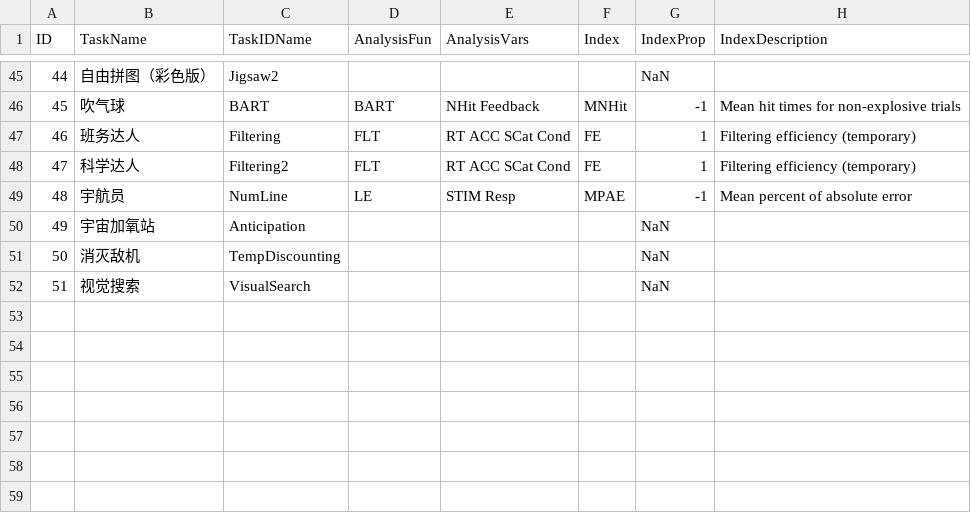
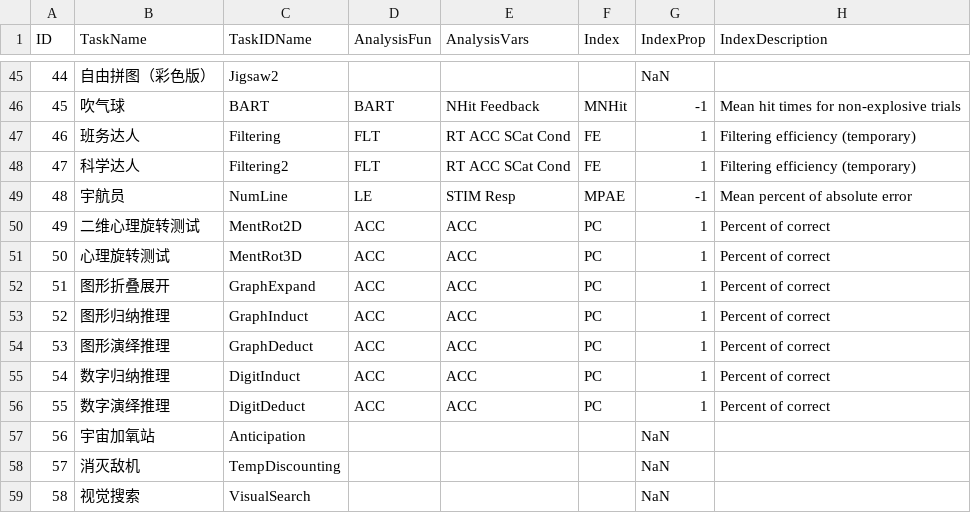
Before and after one commit to iquizoo/rawdata-parser, a CSV file: config/settings.csv, drawn as a sheet; only a part is shown, gaps mark what is left out; addresses are those after the commit; the diff names each change by its address in the sheet, - before the commit and + after, or states it on an @@ line.

Commit message:
Add task meta specifications for math reasoning tasks

```diff
--- a/config/settings.csv
+++ b/config/settings.csv
+row 50: 49 | 二维心理旋转测试 | MentRot2D | ACC | ACC | PC | 1 | Percent of correct
+row 51: 50 | 心理旋转测试 | MentRot3D | ACC | ACC | PC | 1 | Percent of correct
+row 52: 51 | 图形折叠展开 | GraphExpand | ACC | ACC | PC | 1 | Percent of correct
+row 53: 52 | 图形归纳推理 | GraphInduct | ACC | ACC | PC | 1 | Percent of correct
+row 54: 53 | 图形演绎推理 | GraphDeduct | ACC | ACC | PC | 1 | Percent of correct
+row 55: 54 | 数字归纳推理 | DigitInduct | ACC | ACC | PC | 1 | Percent of correct
+row 56: 55 | 数字演绎推理 | DigitDeduct | ACC | ACC | PC | 1 | Percent of correct
@@ column A (ID) renumbered from row 57 down @@
```
Also changed, not shown: config/para.csv, config/taskname.csv.
